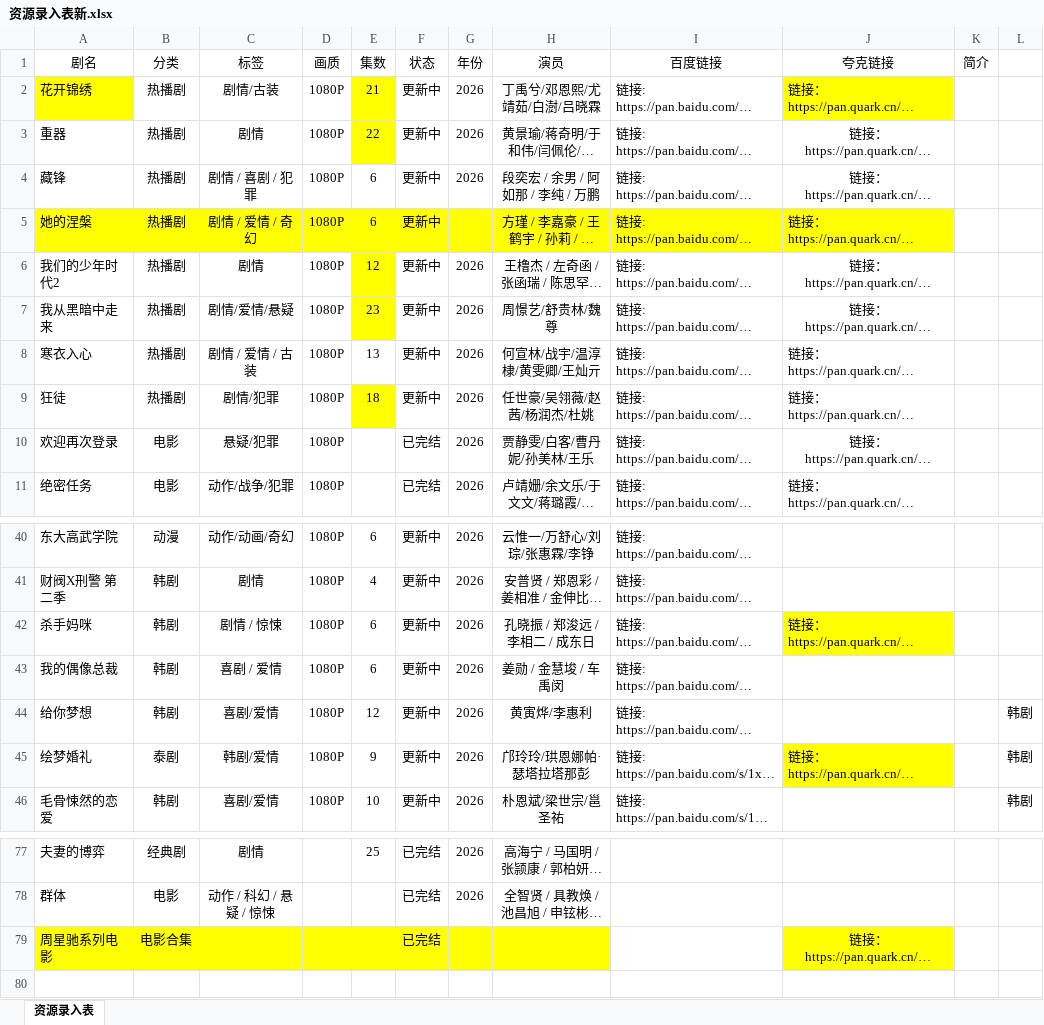
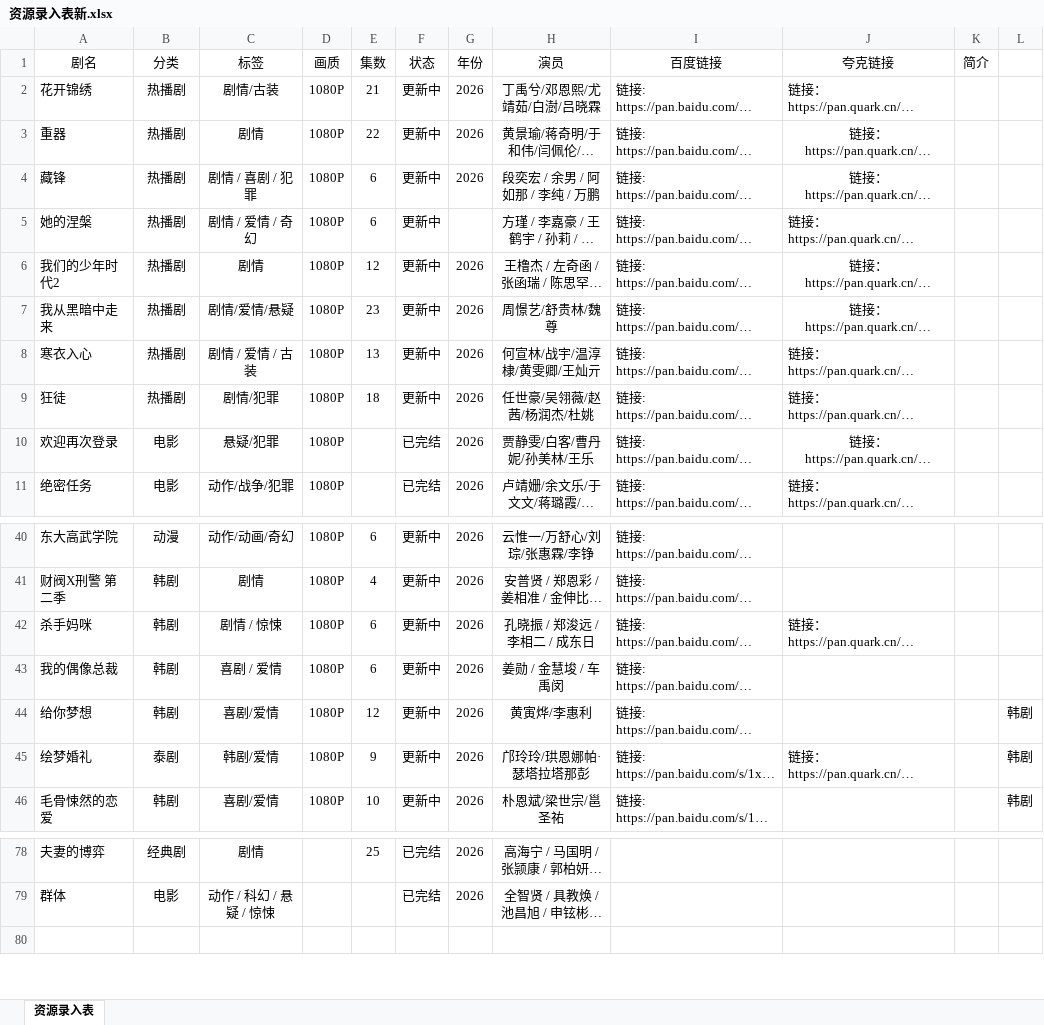
Before and after one commit to Gavenwan123/chungeys, an Excel workbook: 资源录入表新.xlsx, sheet 资源录入表, drawn as a sheet; only a part is shown, gaps mark what is left out; long unchanged cells end in …; values as stored, in another font and other column widths than the file's, no borders; the diff covers the shown part only; the diff names each change by its address in the sheet, - before the commit and + after, or states it on an @@ line.

```diff
--- a/资源录入表新.xlsx (sheet 资源录入表)
+++ b/资源录入表新.xlsx (sheet 资源录入表)
-A2 fill: #FFFF00
+A2 fill: none
-E2:E3 fill: #FFFF00
+E2:E3 fill: none
-J2 fill: #FFFF00
+J2 fill: none
-A5:J5 fill: #FFFF00
+A5:J5 fill: none
-E6:E7 fill: #FFFF00
+E6:E7 fill: none
-E9 fill: #FFFF00
+E9 fill: none
-J42 fill: #FFFF00
+J42 fill: none
-J45 fill: #FFFF00
+J45 fill: none
@@ row 79 moved to row 67: 周星驰系列电影 @@
```
Also changed, not shown: 6 edited cells and cell formats elsewhere in this sheet, 1 other file.
